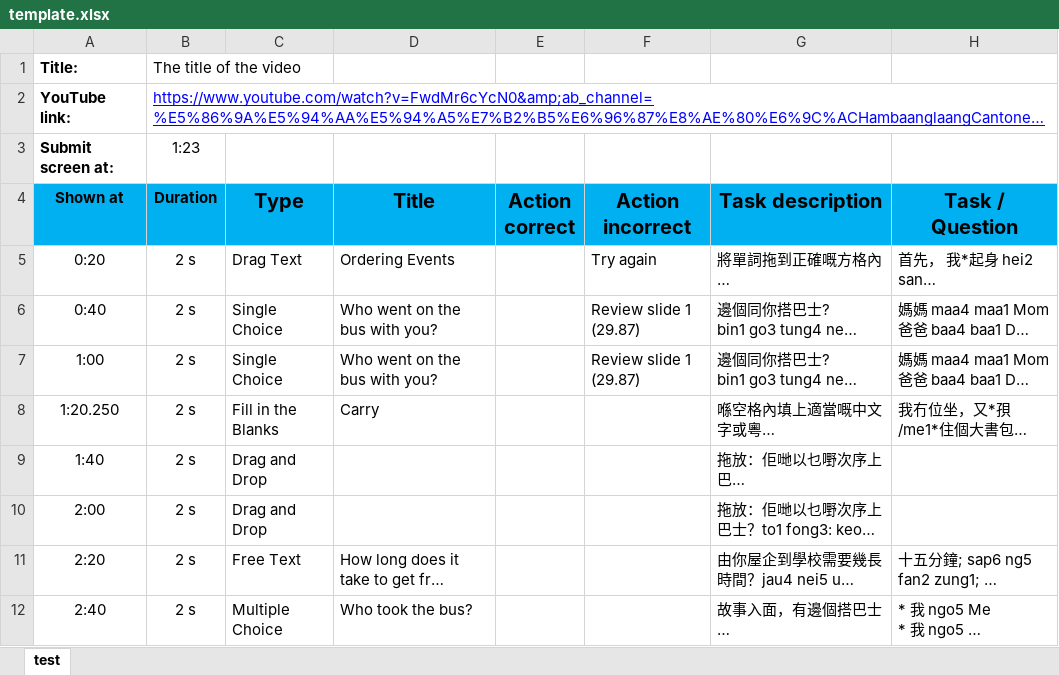
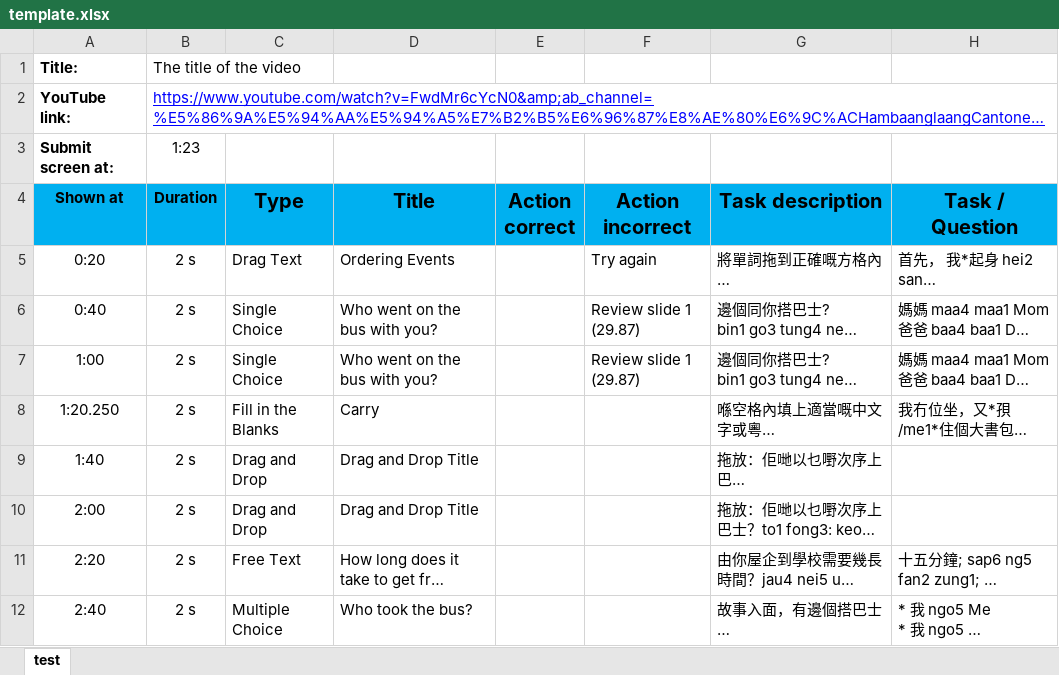
Before and after one commit to sr258/csv-to-h5p-iv, an Excel workbook: server/template.xlsx, sheet test, drawn as a sheet; only a part is shown; long unchanged cells end in …; values as stored, in another font and other column widths than the file's, no borders; conditional formats not drawn; the diff names each change by its address in the sheet, - before the commit and + after, or states it on an @@ line.

Commit message:
docs & template

```diff
--- a/server/template.xlsx (sheet test)
+++ b/server/template.xlsx (sheet test)
-D9:D10 (Title): (empty)
+D9:D10 (Title): Drag and Drop Title
```
Also changed, not shown: 2 other files.
